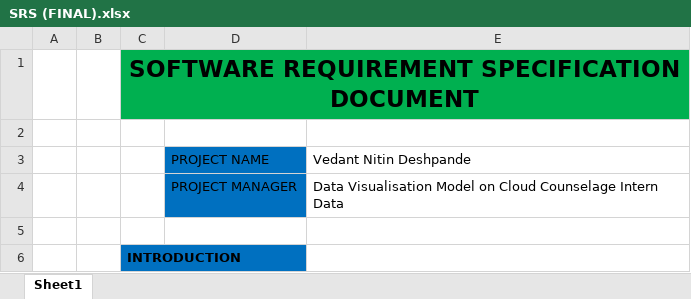
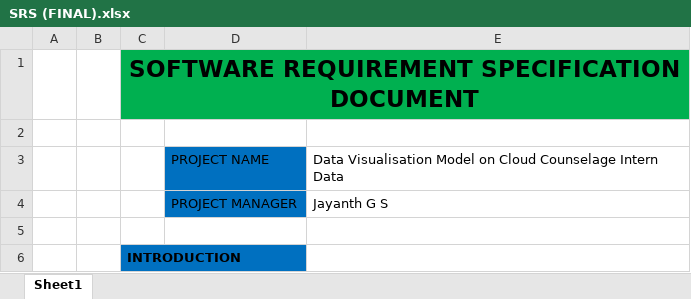
Before and after one commit to Vedant0605/cc-live-project, an Excel workbook: SRS (FINAL).xlsx, sheet Sheet1, drawn as a sheet; only a part is shown; values as stored, in another font and other column widths than the file's, no borders; table styles not drawn; removed rows and columns are numbered as before the commit, all else as after; the diff names each change by its address in the sheet, - before the commit and + after, or states it on an @@ line.

```diff
--- a/SRS (FINAL).xlsx (sheet Sheet1)
+++ b/SRS (FINAL).xlsx (sheet Sheet1)
-row 3:  |  |  | PROJECT NAME | Vedant Nitin Deshpande
-D3: PROJECT MANAGER
+D3: PROJECT NAME
+row 4:  |  |  | PROJECT MANAGER | Jayanth G S
```
Also changed, not shown: Project Plan (FINAL).xlsx, 5 other files.
